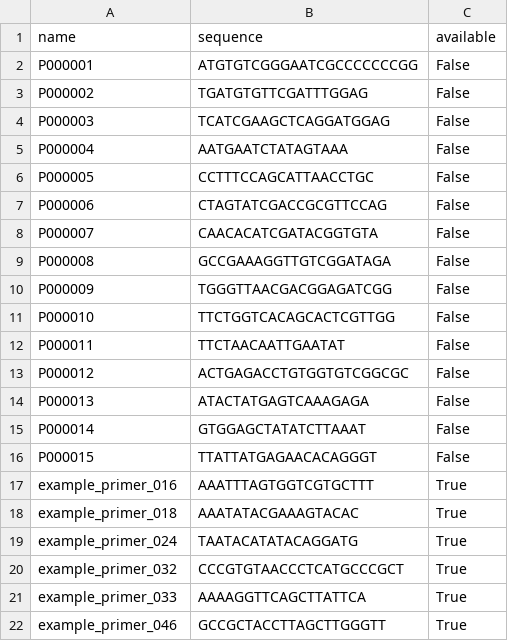
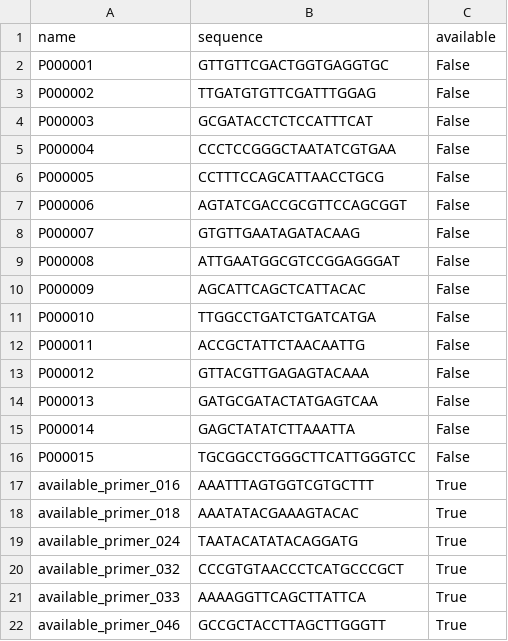
Before and after one commit to Edinburgh-Genome-Foundry/Primavera, a CSV file: examples/primer_selection_example.csv, drawn as a sheet.

```diff
--- a/examples/primer_selection_example.csv
+++ b/examples/primer_selection_example.csv
@@ -1,22 +1,22 @@
 name,sequence,available
-P000001,ATGTGTCGGGAATCGCCCCCCCGG,False
-P000002,TGATGTGTTCGATTTGGAG,False
-P000003,TCATCGAAGCTCAGGATGGAG,False
-P000004,AATGAATCTATAGTAAA,False
-P000005,CCTTTCCAGCATTAACCTGC,False
-P000006,CTAGTATCGACCGCGTTCCAG,False
-P000007,CAACACATCGATACGGTGTA,False
-P000008,GCCGAAAGGTTGTCGGATAGA,False
-P000009,TGGGTTAACGACGGAGATCGG,False
-P000010,TTCTGGTCACAGCACTCGTTGG,False
-P000011,TTCTAACAATTGAATAT,False
-P000012,ACTGAGACCTGTGGTGTCGGCGC,False
-P000013,ATACTATGAGTCAAAGAGA,False
-P000014,GTGGAGCTATATCTTAAAT,False
-P000015,TTATTATGAGAACACAGGGT,False
-example_primer_016,AAATTTAGTGGTCGTGCTTT,True
-example_primer_018,AAATATACGAAAGTACAC,True
-example_primer_024,TAATACATATACAGGATG,True
-example_primer_032,CCCGTGTAACCCTCATGCCCGCT,True
-example_primer_033,AAAAGGTTCAGCTTATTCA,True
-example_primer_046,GCCGCTACCTTAGCTTGGGTT,True
+P000001,GTTGTTCGACTGGTGAGGTGC,False
+P000002,TTGATGTGTTCGATTTGGAG,False
+P000003,GCGATACCTCTCCATTTCAT,False
+P000004,CCCTCCGGGCTAATATCGTGAA,False
+P000005,CCTTTCCAGCATTAACCTGCG,False
+P000006,AGTATCGACCGCGTTCCAGCGGT,False
+P000007,GTGTTGAATAGATACAAG,False
+P000008,ATTGAATGGCGTCCGGAGGGAT,False
+P000009,AGCATTCAGCTCATTACAC,False
+P000010,TTGGCCTGATCTGATCATGA,False
+P000011,ACCGCTATTCTAACAATTG,False
+P000012,GTTACGTTGAGAGTACAAA,False
+P000013,GATGCGATACTATGAGTCAA,False
+P000014,GAGCTATATCTTAAATTA,False
+P000015,TGCGGCCTGGGCTTCATTGGGTCC,False
+available_primer_016,AAATTTAGTGGTCGTGCTTT,True
+available_primer_018,AAATATACGAAAGTACAC,True
+available_primer_024,TAATACATATACAGGATG,True
+available_primer_032,CCCGTGTAACCCTCATGCCCGCT,True
+available_primer_033,AAAAGGTTCAGCTTATTCA,True
+available_primer_046,GCCGCTACCTTAGCTTGGGTT,True
```
Also changed, not shown: 7 other files.
